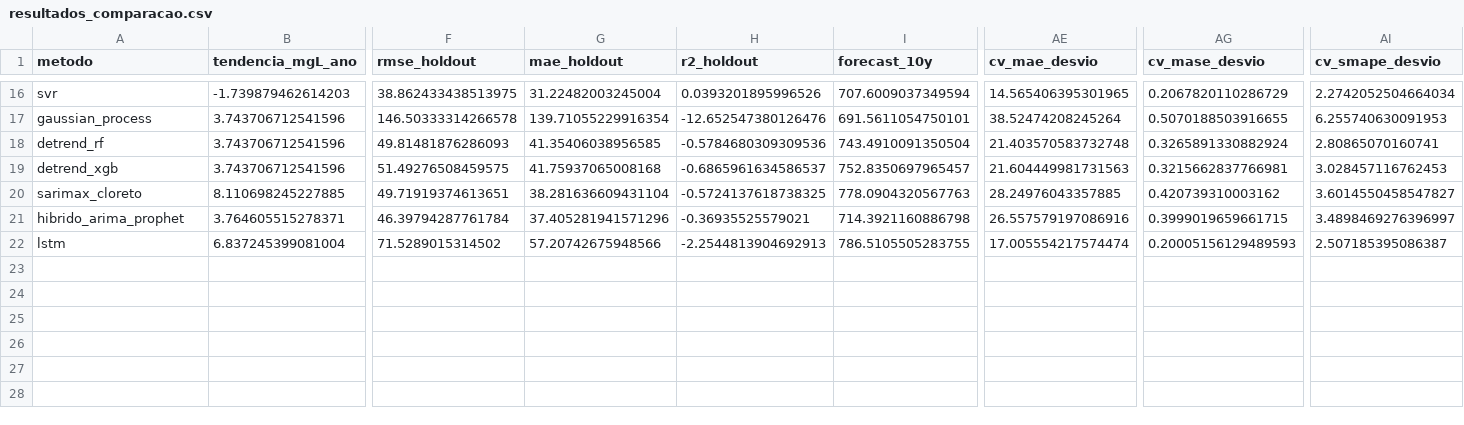
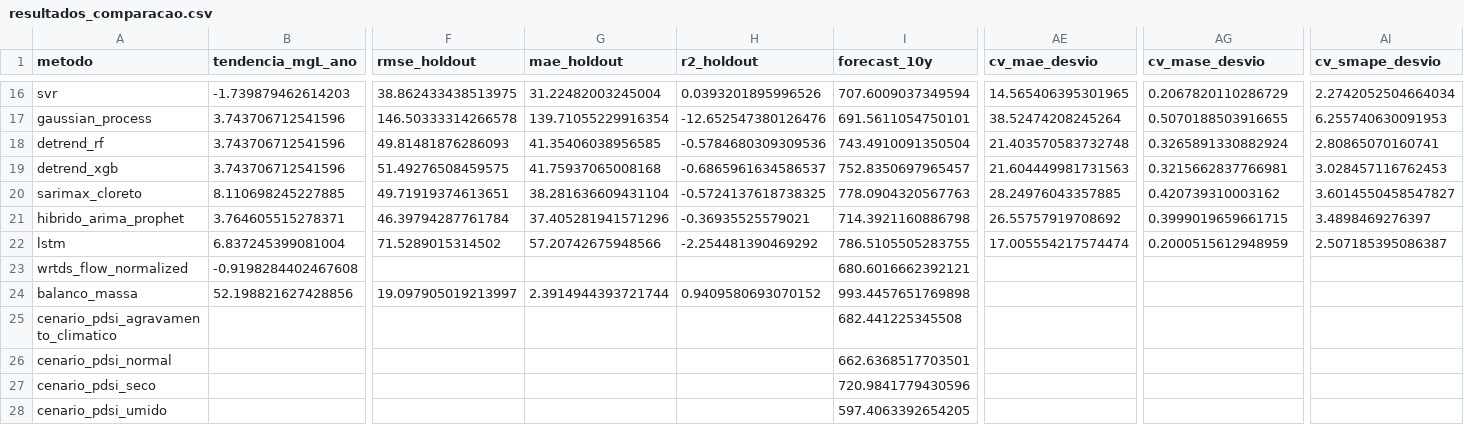
Before and after one commit to igorfnogueira/projeto-aplicado, a CSV file: resultados_comparacao.csv, drawn as a sheet; only a part is shown, gaps mark what is left out; rows hold the shown columns only; the diff names each change by its address in the sheet, - before the commit and + after, or states it on an @@ line.

```diff
--- a/resultados_comparacao.csv
+++ b/resultados_comparacao.csv
-AE21 (cv_mae_desvio): 26.557579197086916
+AE21 (cv_mae_desvio): 26.55757919708692
-AI21 (cv_smape_desvio): 3.4898469276396997
+AI21 (cv_smape_desvio): 3.4898469276397
-H22 (r2_holdout): -2.2544813904692913
+H22 (r2_holdout): -2.254481390469292
-AG22 (cv_mase_desvio): 0.20005156129489593
+AG22 (cv_mase_desvio): 0.2000515612948959
+row 23: wrtds_flow_normalized | -0.9198284402467608 |  |  |  | 680.6016662392121
+row 24: balanco_massa | 52.198821627428856 | 19.097905019213997 | 2.3914944393721744 | 0.9409580693070152 | 993.4457651769898
+row 25: cenario_pdsi_agravamento_climatico |  |  |  |  | 682.441225345508
+row 26: cenario_pdsi_normal |  |  |  |  | 662.6368517703501
+row 27: cenario_pdsi_seco |  |  |  |  | 720.9841779430596
+row 28: cenario_pdsi_umido |  |  |  |  | 597.4063392654205
```
Also changed, not shown: 24 other files.
